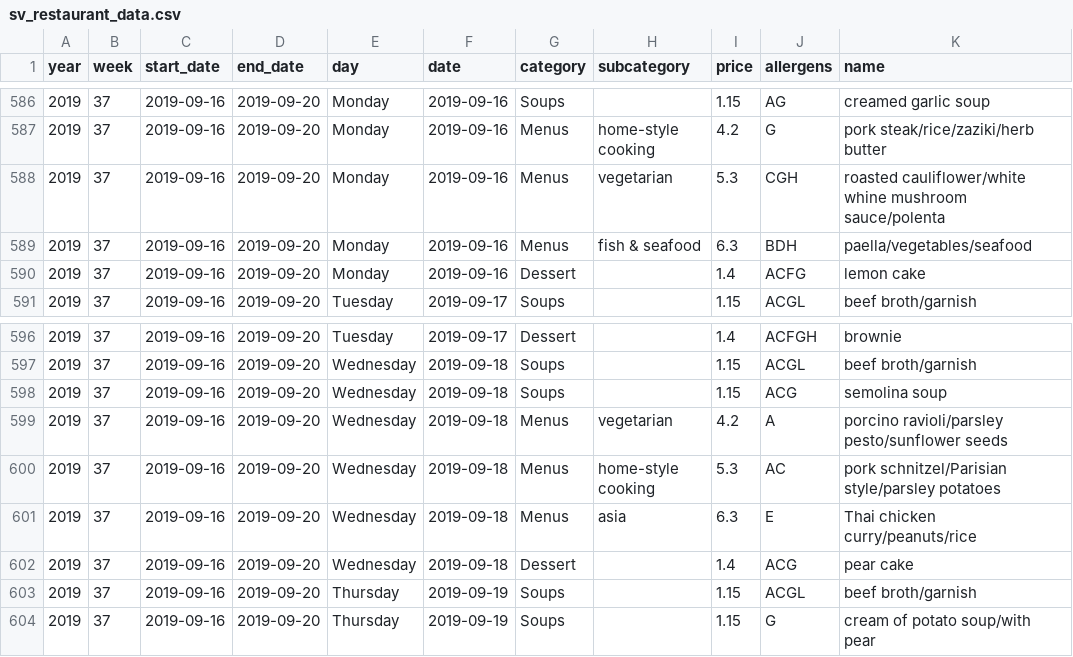
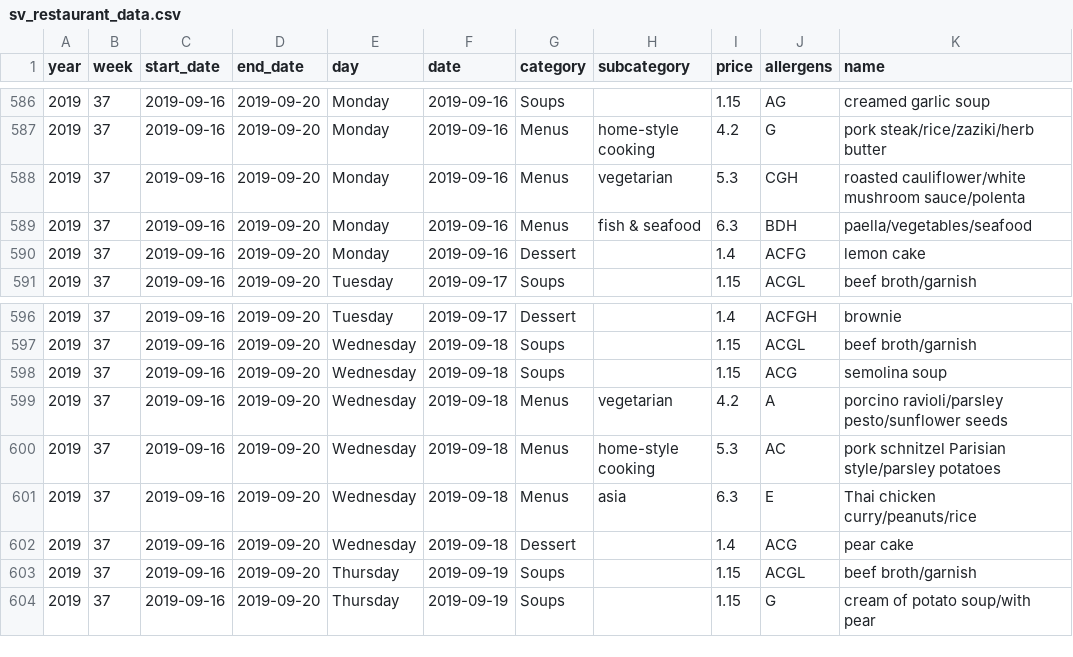
Before and after one commit to ameroyer/ameroyer.github.io, a CSV file: notebooks/2019_03_01_canteen_analysis/sv_restaurant_data.csv, drawn as a sheet; only a part is shown, gaps mark what is left out.

```diff
--- a/notebooks/2019_03_01_canteen_analysis/sv_restaurant_data.csv
+++ b/notebooks/2019_03_01_canteen_analysis/sv_restaurant_data.csv
@@ -587,3 +587,3 @@ year,week,start_date,end_date,day,date,category,subcategory,price,allergens,name
 2019,37,2019-09-16,2019-09-20,Monday,2019-09-16,Menus,home-style cooking,4.2,G,pork steak/rice/zaziki/herb butter
-2019,37,2019-09-16,2019-09-20,Monday,2019-09-16,Menus,vegetarian,5.3,CGH,roasted cauliflower/white whine mushroom sauce/polenta
+2019,37,2019-09-16,2019-09-20,Monday,2019-09-16,Menus,vegetarian,5.3,CGH,roasted cauliflower/white mushroom sauce/polenta
 2019,37,2019-09-16,2019-09-20,Monday,2019-09-16,Menus,fish & seafood,6.3,BDH,paella/vegetables/seafood
@@ -599,3 +599,3 @@ year,week,start_date,end_date,day,date,category,subcategory,price,allergens,name
 2019,37,2019-09-16,2019-09-20,Wednesday,2019-09-18,Menus,vegetarian,4.2,A,porcino ravioli/parsley pesto/sunflower seeds
-2019,37,2019-09-16,2019-09-20,Wednesday,2019-09-18,Menus,home-style cooking,5.3,AC,pork schnitzel/Parisian style/parsley potatoes
+2019,37,2019-09-16,2019-09-20,Wednesday,2019-09-18,Menus,home-style cooking,5.3,AC,pork schnitzel Parisian style/parsley potatoes
 2019,37,2019-09-16,2019-09-20,Wednesday,2019-09-18,Menus,asia,6.3,E,Thai chicken curry/peanuts/rice
```
Also changed, not shown: 4 other files.
